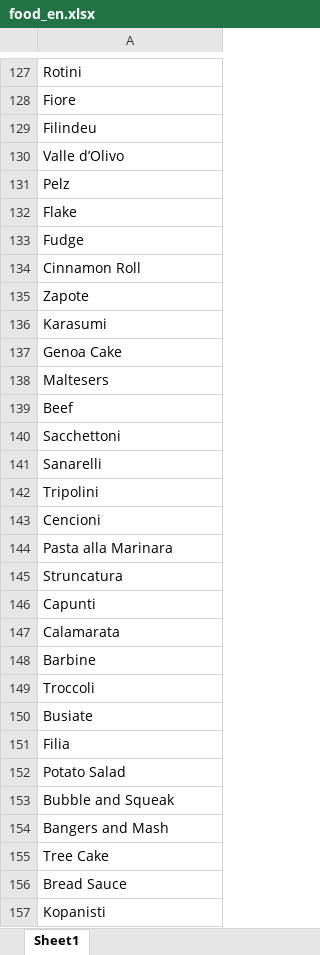
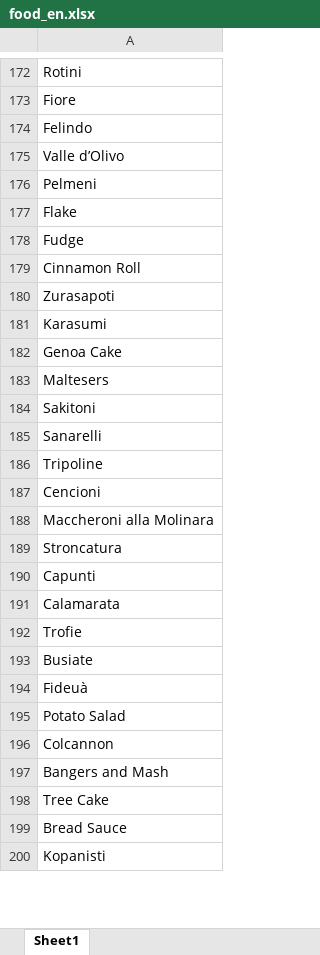
Before and after one commit to nevingeorge/Chinese-Cultural-Bias-In-LLMs, an Excel workbook: data/entities/en/food_en.xlsx, sheet Sheet1, drawn as a sheet; only a part is shown, gaps mark what is left out; values as stored, in another font and other column widths than the file's, no borders; charts and pictures not drawn; removed rows and columns are numbered as before the commit, all else as after; the diff covers the shown part only; the diff names each change by its address in the sheet, - before the commit and + after, or states it on an @@ line.

```diff
--- a/data/entities/en/food_en.xlsx (sheet Sheet1)
+++ b/data/entities/en/food_en.xlsx (sheet Sheet1)
-A174: Filindeu
+A174: Felindo
-A176: Pelz
+A176: Pelmeni
-A180: Zapote
+A180: Zurasapoti
-A184: Beef
+A184: Sakitoni
-row 140: Sacchettoni
-A186: Tripolini
+A186: Tripoline
-A188: Pasta alla Marinara
+A188: Maccheroni alla Molinara
-A189: Struncatura
+A189: Stroncatura
-A192: Barbine
+A192: Trofie
-row 149: Troccoli
-A194: Filia
+A194: Fideuà
-A196: Bubble and Squeak
+A196: Colcannon
```
Also changed, not shown: 51 added rows, 8 removed rows, 5 moved rows, 34 edited cells and cell formats elsewhere in this sheet, charts or pictures, data/entities/data_info.xlsx, data/entities/en/clothing_en.xlsx, 6 other files.
